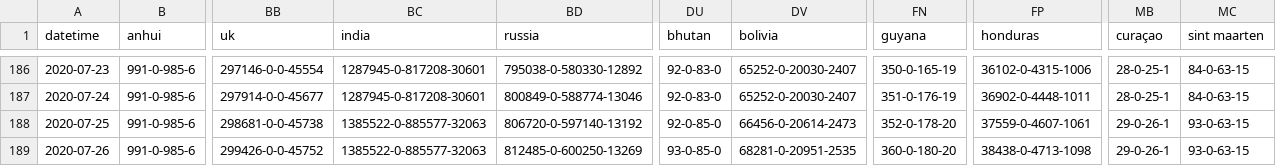
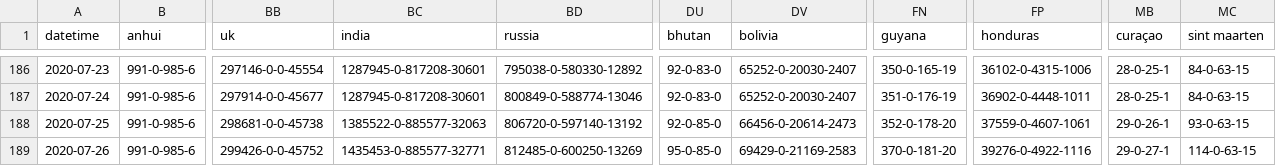
Before and after one commit to bkmgit/COVID-19map, a CSV file: data/virus.csv, drawn as a sheet; only a part is shown, gaps mark what is left out; the diff names each change by its address in the sheet, - before the commit and + after, or states it on an @@ line.

```diff
--- a/data/virus.csv
+++ b/data/virus.csv
-BC189 (india): 1385522-0-885577-32063
+BC189 (india): 1435453-0-885577-32771
-DU189 (bhutan): 93-0-85-0
+DU189 (bhutan): 95-0-85-0
-DV189 (bolivia): 68281-0-20951-2535
+DV189 (bolivia): 69429-0-21169-2583
-FN189 (guyana): 360-0-180-20
+FN189 (guyana): 370-0-181-20
-FP189 (honduras): 38438-0-4713-1098
+FP189 (honduras): 39276-0-4922-1116
-MB189 (curaçao): 29-0-26-1
+MB189 (curaçao): 29-0-27-1
-MC189 (sint maarten): 93-0-63-15
+MC189 (sint maarten): 114-0-63-15
```
